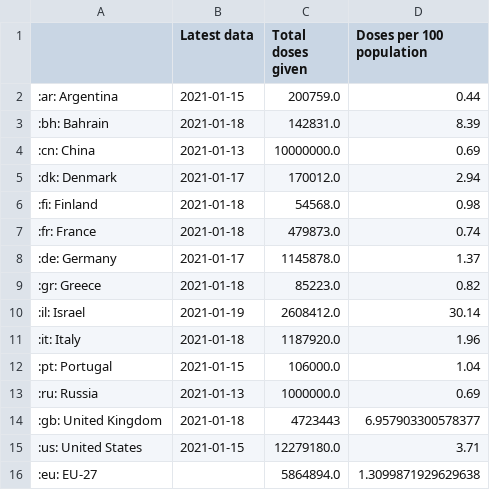
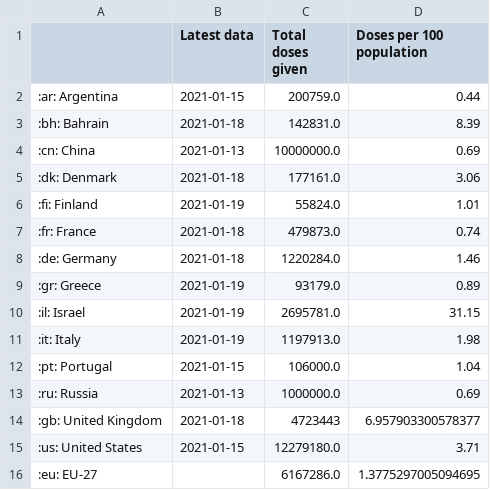
Before and after one commit to simoncook/Spectator, a CSV file: Global vaccine table data.csv, drawn as a sheet.

Commit message:
Python upload 19/01/2021 23:56:16

```diff
--- a/Global vaccine table data.csv
+++ b/Global vaccine table data.csv
@@ -4,9 +4,9 @@
 :cn: China,2021-01-13,10000000.0,0.69
-:dk: Denmark,2021-01-17,170012.0,2.94
-:fi: Finland,2021-01-18,54568.0,0.98
+:dk: Denmark,2021-01-18,177161.0,3.06
+:fi: Finland,2021-01-19,55824.0,1.01
 :fr: France,2021-01-18,479873.0,0.74
-:de: Germany,2021-01-17,1145878.0,1.37
-:gr: Greece,2021-01-18,85223.0,0.82
-:il: Israel,2021-01-19,2608412.0,30.14
-:it: Italy,2021-01-18,1187920.0,1.96
+:de: Germany,2021-01-18,1220284.0,1.46
+:gr: Greece,2021-01-19,93179.0,0.89
+:il: Israel,2021-01-19,2695781.0,31.15
+:it: Italy,2021-01-19,1197913.0,1.98
 :pt: Portugal,2021-01-15,106000.0,1.04
@@ -15,2 +15,2 @@
 :us: United States,2021-01-15,12279180.0,3.71
-:eu: EU-27,,5864894.0,1.3099871929629638
+:eu: EU-27,,6167286.0,1.3775297005094695
```
